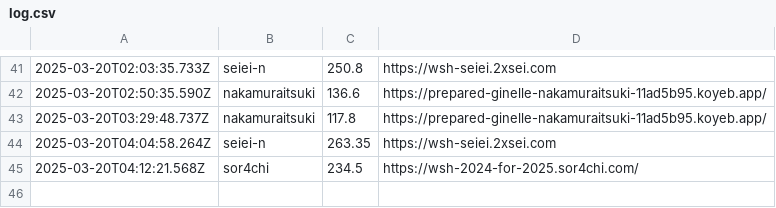
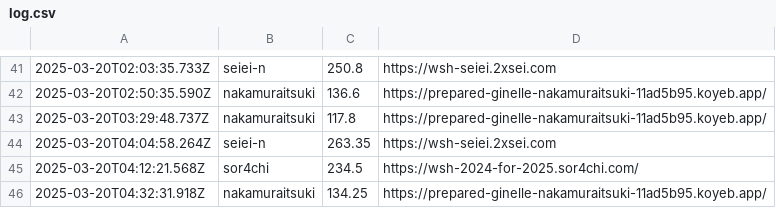
Before and after one commit to saitamau-maximum/web-speed-hackathon-2024-scoring-tool-for-2025, a CSV file: log.csv, drawn as a sheet; only a part is shown, gaps mark what is left out; the diff names each change by its address in the sheet, - before the commit and + after, or states it on an @@ line.

```diff
--- a/log.csv
+++ b/log.csv
+row 46: 2025-03-20T04:32:31.918Z | nakamuraitsuki | 134.25 | https://prepared-ginelle-nakamuraitsuki-11ad5b95.koyeb.app/
```
Also changed, not shown: score.csv, 1 other file.
